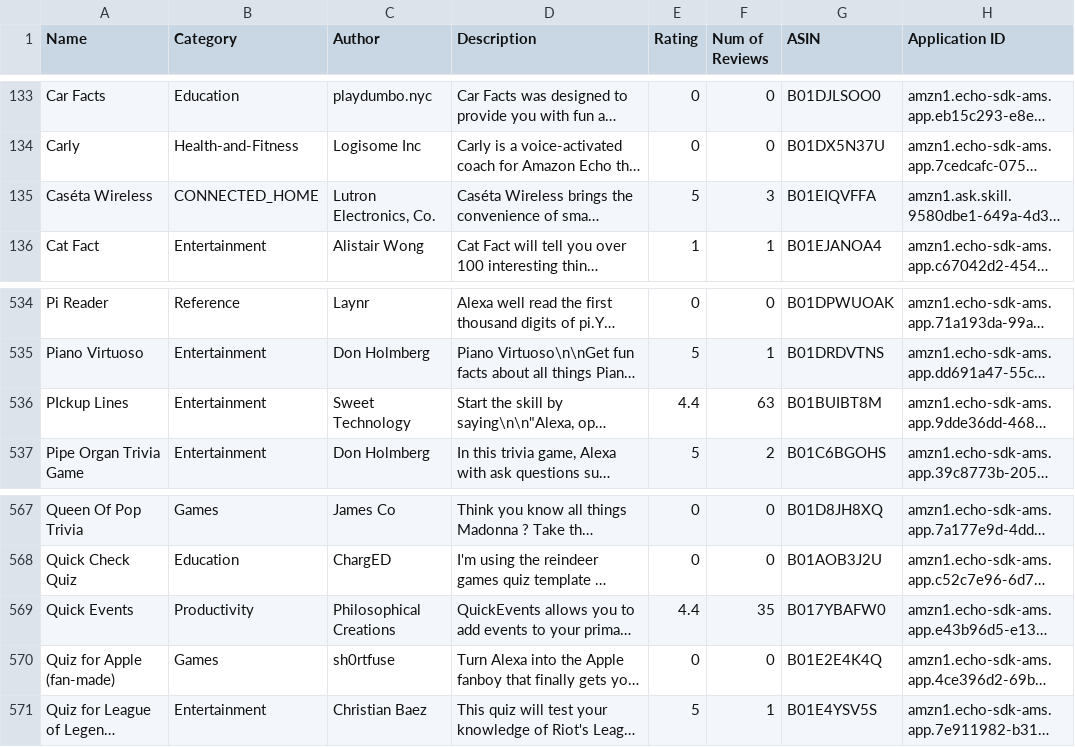
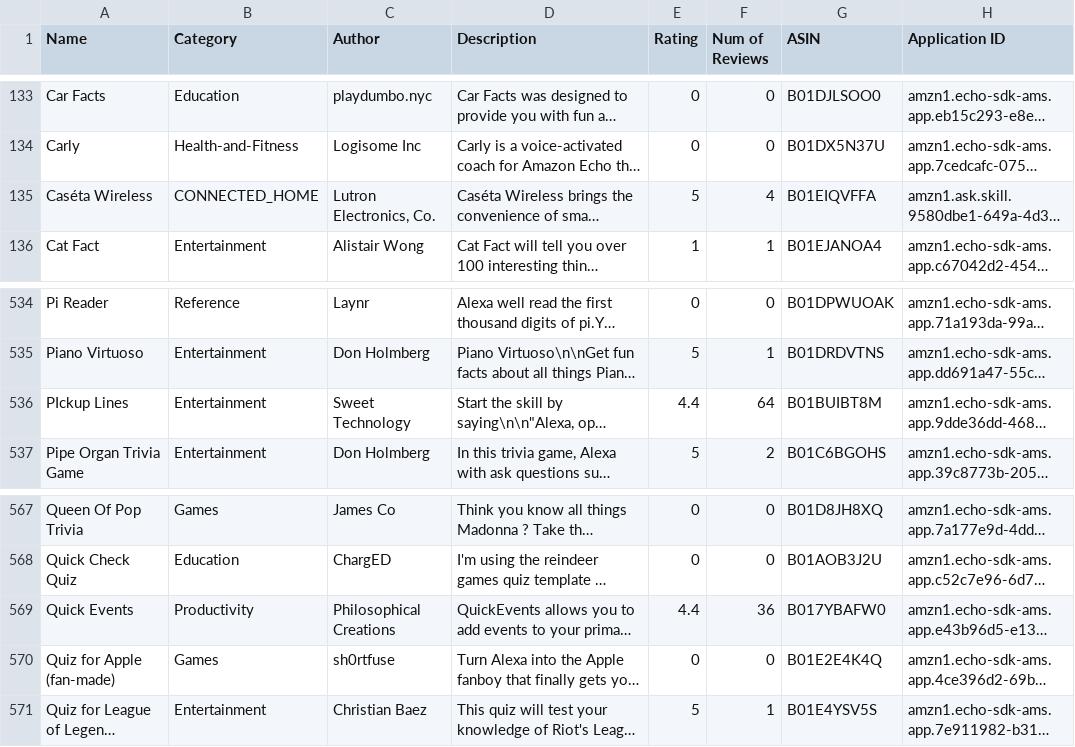
Before and after one commit to zwang695/alexa-skills-list, a CSV file: skills.csv, drawn as a sheet; only a part is shown, gaps mark what is left out; long unchanged cells end in …; the diff covers the shown part only; the diff names each change by its address in the sheet, - before the commit and + after, or states it on an @@ line.

```diff
--- a/skills.csv
+++ b/skills.csv
-F135 (Num of Reviews): 3
+F135 (Num of Reviews): 4
-F536 (Num of Reviews): 63
+F536 (Num of Reviews): 64
-F569 (Num of Reviews): 35
+F569 (Num of Reviews): 36
```
Also changed, not shown: 10 edited cells elsewhere in this file, 17 other files.
